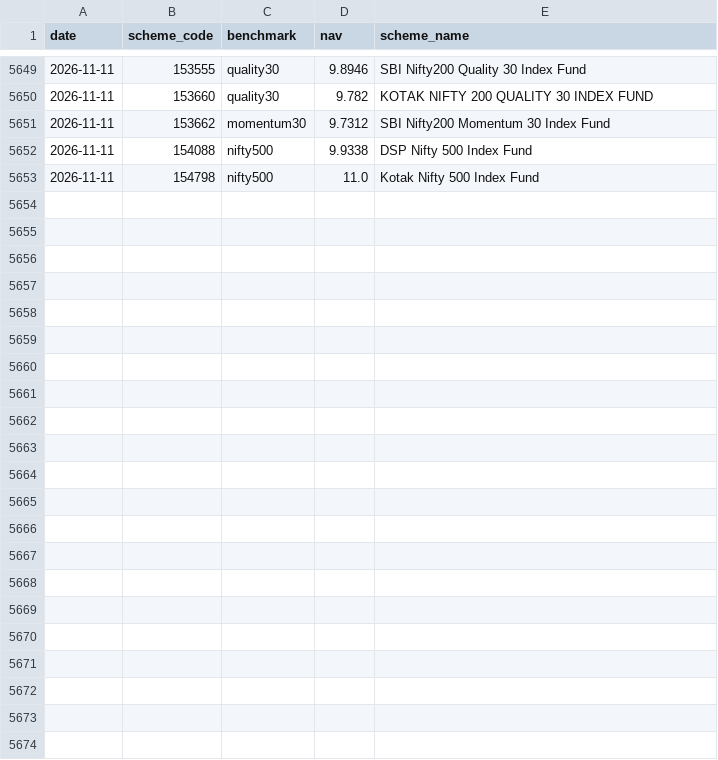
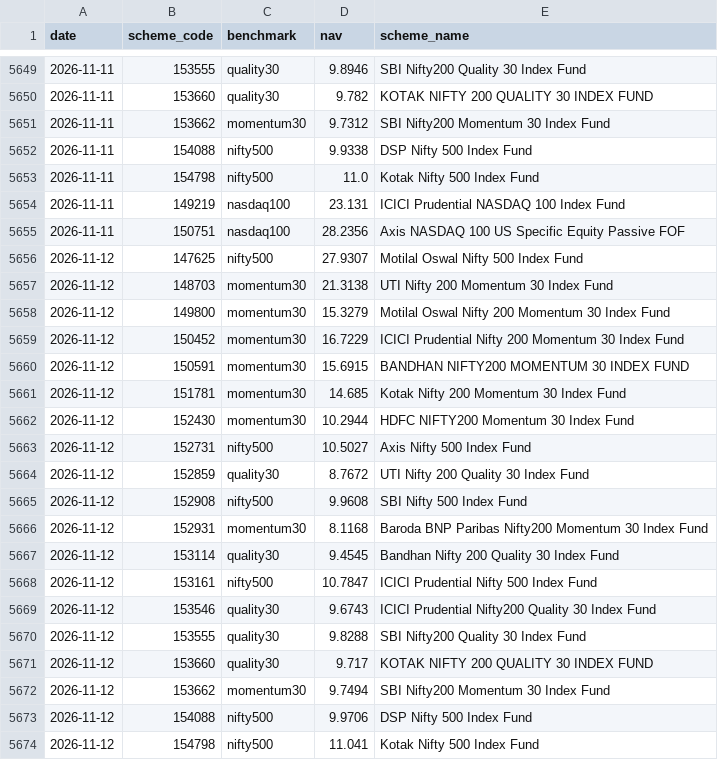
Before and after one commit to maazsiddiqui1804-prog/V4, a CSV file: data/benchmarks/navs.csv, drawn as a sheet; only a part is shown, gaps mark what is left out; the diff names each change by its address in the sheet, - before the commit and + after, or states it on an @@ line.

Commit message:
Benchmark NAVs 2026-11-12

```diff
--- a/data/benchmarks/navs.csv
+++ b/data/benchmarks/navs.csv
+row 5654: 2026-11-11 | 149219 | nasdaq100 | 23.131 | ICICI Prudential NASDAQ 100 Index Fund
+row 5655: 2026-11-11 | 150751 | nasdaq100 | 28.2356 | Axis NASDAQ 100 US Specific Equity Passive FOF
+row 5656: 2026-11-12 | 147625 | nifty500 | 27.9307 | Motilal Oswal Nifty 500 Index Fund
+row 5657: 2026-11-12 | 148703 | momentum30 | 21.3138 | UTI Nifty 200 Momentum 30 Index Fund
+row 5658: 2026-11-12 | 149800 | momentum30 | 15.3279 | Motilal Oswal Nifty 200 Momentum 30 Index Fund
+row 5659: 2026-11-12 | 150452 | momentum30 | 16.7229 | ICICI Prudential Nifty 200 Momentum 30 Index Fund
+row 5660: 2026-11-12 | 150591 | momentum30 | 15.6915 | BANDHAN NIFTY200 MOMENTUM 30 INDEX FUND
+row 5661: 2026-11-12 | 151781 | momentum30 | 14.685 | Kotak Nifty 200 Momentum 30 Index Fund
+row 5662: 2026-11-12 | 152430 | momentum30 | 10.2944 | HDFC NIFTY200 Momentum 30 Index Fund
+row 5663: 2026-11-12 | 152731 | nifty500 | 10.5027 | Axis Nifty 500 Index Fund
+row 5664: 2026-11-12 | 152859 | quality30 | 8.7672 | UTI Nifty 200 Quality 30 Index Fund
+row 5665: 2026-11-12 | 152908 | nifty500 | 9.9608 | SBI Nifty 500 Index Fund
+row 5666: 2026-11-12 | 152931 | momentum30 | 8.1168 | Baroda BNP Paribas Nifty200 Momentum 30 Index Fund
+row 5667: 2026-11-12 | 153114 | quality30 | 9.4545 | Bandhan Nifty 200 Quality 30 Index Fund
+row 5668: 2026-11-12 | 153161 | nifty500 | 10.7847 | ICICI Prudential Nifty 500 Index Fund
+row 5669: 2026-11-12 | 153546 | quality30 | 9.6743 | ICICI Prudential Nifty200 Quality 30 Index Fund
+row 5670: 2026-11-12 | 153555 | quality30 | 9.8288 | SBI Nifty200 Quality 30 Index Fund
+row 5671: 2026-11-12 | 153660 | quality30 | 9.717 | KOTAK NIFTY 200 QUALITY 30 INDEX FUND
+row 5672: 2026-11-12 | 153662 | momentum30 | 9.7494 | SBI Nifty200 Momentum 30 Index Fund
+row 5673: 2026-11-12 | 154088 | nifty500 | 9.9706 | DSP Nifty 500 Index Fund
+row 5674: 2026-11-12 | 154798 | nifty500 | 11.041 | Kotak Nifty 500 Index Fund
```
